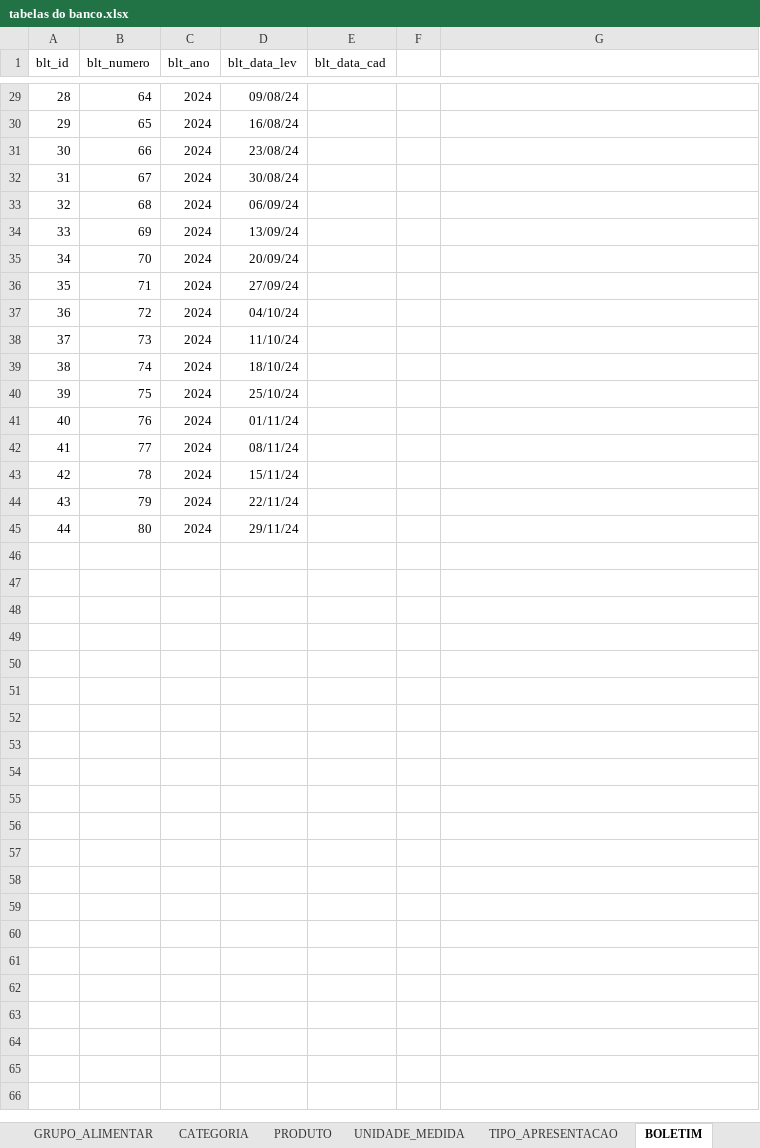
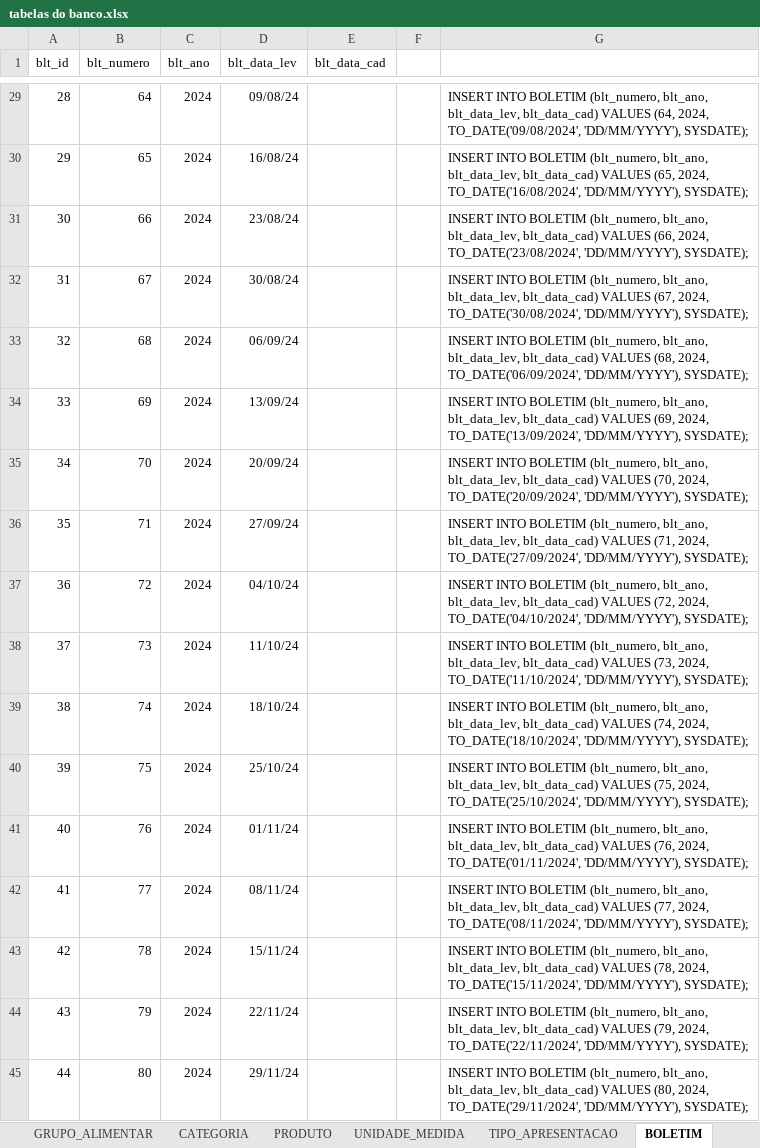
Before and after one commit to Granchamps/Lab_Banco_NUPPA, an Excel workbook: tabelas do banco.xlsx, sheet BOLETIM, drawn as a sheet; only a part is shown, gaps mark what is left out; values as stored, in another font and other column widths than the file's, no borders; the diff covers the shown part only; the diff names each change by its address in the sheet, - before the commit and + after, or states it on an @@ line.

```diff
--- a/tabelas do banco.xlsx (sheet BOLETIM)
+++ b/tabelas do banco.xlsx (sheet BOLETIM)
-G29: (empty)
+G29: INSERT INTO BOLETIM (blt_numero, blt_ano, blt_data_lev, blt_data_cad) VALUES (64, 2024, TO_DATE('09/08/2024', 'DD/MM/YYYY'), SYSDATE);
-G30: (empty)
+G30: INSERT INTO BOLETIM (blt_numero, blt_ano, blt_data_lev, blt_data_cad) VALUES (65, 2024, TO_DATE('16/08/2024', 'DD/MM/YYYY'), SYSDATE);
-G31: (empty)
+G31: INSERT INTO BOLETIM (blt_numero, blt_ano, blt_data_lev, blt_data_cad) VALUES (66, 2024, TO_DATE('23/08/2024', 'DD/MM/YYYY'), SYSDATE);
-G32: (empty)
+G32: INSERT INTO BOLETIM (blt_numero, blt_ano, blt_data_lev, blt_data_cad) VALUES (67, 2024, TO_DATE('30/08/2024', 'DD/MM/YYYY'), SYSDATE);
-G33: (empty)
+G33: INSERT INTO BOLETIM (blt_numero, blt_ano, blt_data_lev, blt_data_cad) VALUES (68, 2024, TO_DATE('06/09/2024', 'DD/MM/YYYY'), SYSDATE);
-G34: (empty)
+G34: INSERT INTO BOLETIM (blt_numero, blt_ano, blt_data_lev, blt_data_cad) VALUES (69, 2024, TO_DATE('13/09/2024', 'DD/MM/YYYY'), SYSDATE);
-G35: (empty)
+G35: INSERT INTO BOLETIM (blt_numero, blt_ano, blt_data_lev, blt_data_cad) VALUES (70, 2024, TO_DATE('20/09/2024', 'DD/MM/YYYY'), SYSDATE);
-G36: (empty)
+G36: INSERT INTO BOLETIM (blt_numero, blt_ano, blt_data_lev, blt_data_cad) VALUES (71, 2024, TO_DATE('27/09/2024', 'DD/MM/YYYY'), SYSDATE);
-G37: (empty)
+G37: INSERT INTO BOLETIM (blt_numero, blt_ano, blt_data_lev, blt_data_cad) VALUES (72, 2024, TO_DATE('04/10/2024', 'DD/MM/YYYY'), SYSDATE);
-G38: (empty)
+G38: INSERT INTO BOLETIM (blt_numero, blt_ano, blt_data_lev, blt_data_cad) VALUES (73, 2024, TO_DATE('11/10/2024', 'DD/MM/YYYY'), SYSDATE);
-G39: (empty)
+G39: INSERT INTO BOLETIM (blt_numero, blt_ano, blt_data_lev, blt_data_cad) VALUES (74, 2024, TO_DATE('18/10/2024', 'DD/MM/YYYY'), SYSDATE);
-G40: (empty)
+G40: INSERT INTO BOLETIM (blt_numero, blt_ano, blt_data_lev, blt_data_cad) VALUES (75, 2024, TO_DATE('25/10/2024', 'DD/MM/YYYY'), SYSDATE);
-G41: (empty)
+G41: INSERT INTO BOLETIM (blt_numero, blt_ano, blt_data_lev, blt_data_cad) VALUES (76, 2024, TO_DATE('01/11/2024', 'DD/MM/YYYY'), SYSDATE);
-G42: (empty)
+G42: INSERT INTO BOLETIM (blt_numero, blt_ano, blt_data_lev, blt_data_cad) VALUES (77, 2024, TO_DATE('08/11/2024', 'DD/MM/YYYY'), SYSDATE);
-G43: (empty)
+G43: INSERT INTO BOLETIM (blt_numero, blt_ano, blt_data_lev, blt_data_cad) VALUES (78, 2024, TO_DATE('15/11/2024', 'DD/MM/YYYY'), SYSDATE);
-G44: (empty)
+G44: INSERT INTO BOLETIM (blt_numero, blt_ano, blt_data_lev, blt_data_cad) VALUES (79, 2024, TO_DATE('22/11/2024', 'DD/MM/YYYY'), SYSDATE);
-G45: (empty)
+G45: INSERT INTO BOLETIM (blt_numero, blt_ano, blt_data_lev, blt_data_cad) VALUES (80, 2024, TO_DATE('29/11/2024', 'DD/MM/YYYY'), SYSDATE);
```
Also changed, not shown: 27 edited cells elsewhere in this sheet, sheet COTACAO, sheet Boletins Nuppa Site, sheet PRODUTO_APRESENTACAO, sheet PRODUTO, other sheet tabs.
